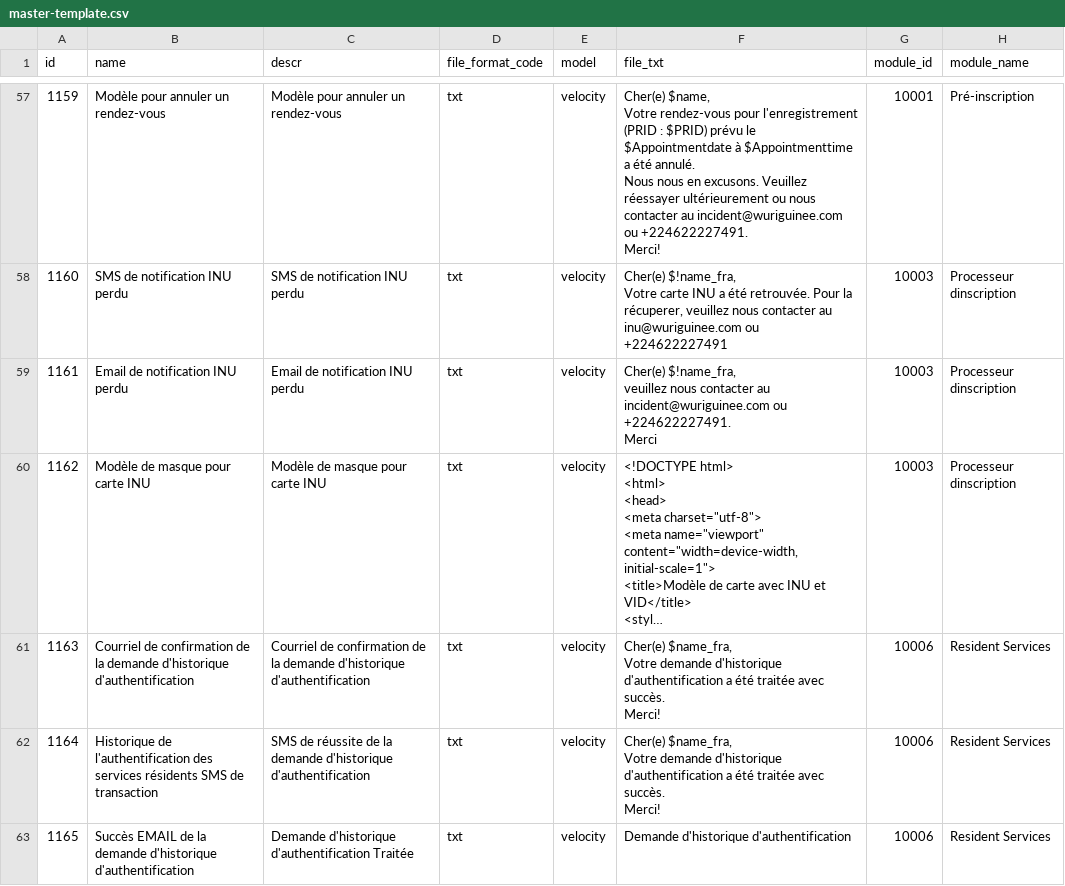
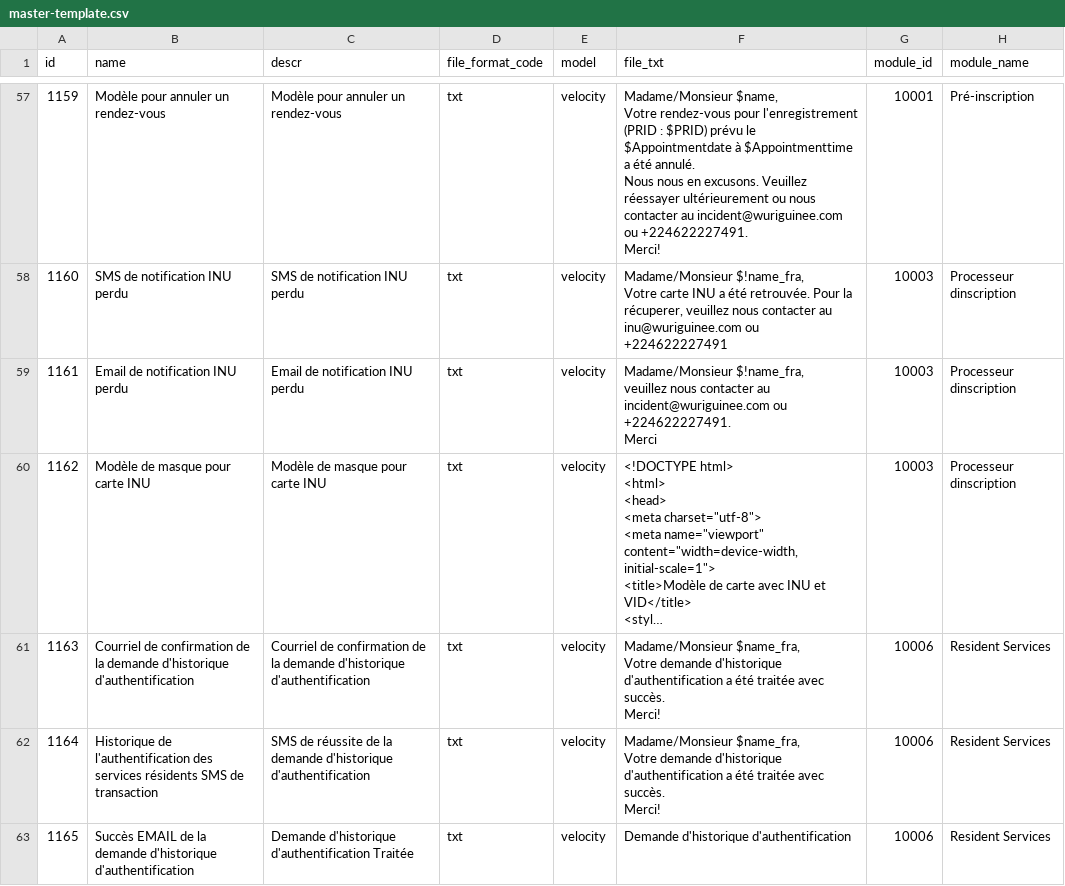
Before and after one commit to WuriGuinea/mosip-guinea-ref-impl, a CSV file: db_scripts/mosip_master/dml/master-template.csv, drawn as a sheet; only a part is shown, gaps mark what is left out; long unchanged cells end in …; ↵ is a line break in a cell; the diff covers the shown part only; the diff names each change by its address in the sheet, - before the commit and + after, or states it on an @@ line.

```diff
--- a/db_scripts/mosip_master/dml/master-template.csv
+++ b/db_scripts/mosip_master/dml/master-template.csv
-F57 (file_txt): Cher(e) $name, ↵ Votre…
+F57 (file_txt): Madame/Monsieur $name, ↵ Votre…
-F58 (file_txt): Cher(e) $!name_fra, ↵ Votre…
+F58 (file_txt): Madame/Monsieur $!name_fra, ↵ Votre…
-F59 (file_txt): Cher(e) $!name_fra, ↵ veuillez…
+F59 (file_txt): Madame/Monsieur $!name_fra, ↵ veuillez…
-F61:F62 (file_txt): Cher(e) $name_fra, ↵ Votre…
+F61:F62 (file_txt): Madame/Monsieur $name_fra, ↵ Votre…
```
Also changed, not shown: 69 edited cells elsewhere in this file.
